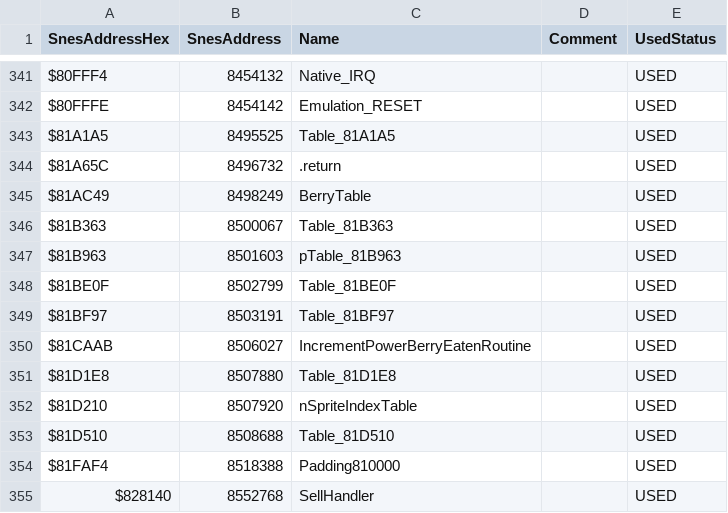
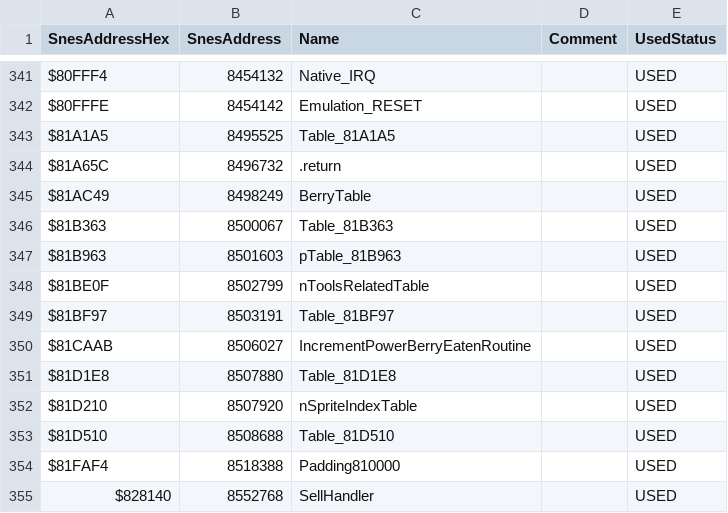
Before and after one commit to dzik87/HarvestMoonSNES, a CSV file: all-labels.csv, drawn as a sheet; only a part is shown, gaps mark what is left out.

```diff
--- a/all-labels.csv
+++ b/all-labels.csv
@@ -347,3 +347,3 @@ $81B363,8500067,Table_81B363,,USED
 $81B963,8501603,pTable_81B963,,USED
-$81BE0F,8502799,Table_81BE0F,,USED
+$81BE0F,8502799,nToolsRelatedTable,,USED
 $81BF97,8503191,Table_81BF97,,USED
```
Also changed, not shown: 4 other files.
